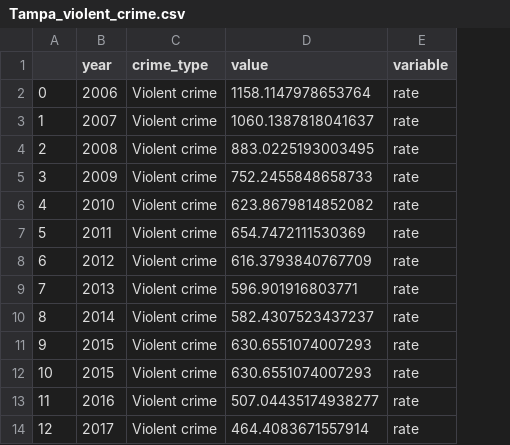
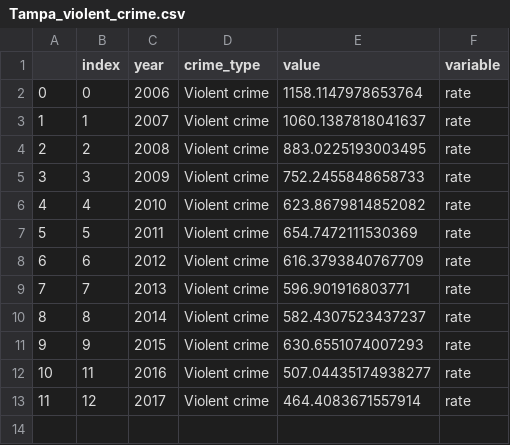
Before and after one commit to MikeAnderson89/National-Crime-Rate-Correlations, a CSV file: Tampa/Tampa_violent_crime.csv, drawn as a sheet; removed rows and columns are numbered as before the commit, all else as after; the diff names each change by its address in the sheet, - before the commit and + after, or states it on an @@ line.

```diff
--- a/Tampa/Tampa_violent_crime.csv
+++ b/Tampa/Tampa_violent_crime.csv
+column B (index), rows 2-13: 0 | 1 | 2 | 3 | 4 | 5 | 6 | 7 | 8 | 9 | 11 | 12
-row 12: 10 | 2015 | Violent crime | 630.6551074007293 | rate
@@ column A renumbered from row 12 down @@
```
Also changed, not shown: Chicago/Chicago_Violent_Crime.csv, Los Angeles/LA_Violent_Crime.csv, 8 other files.
